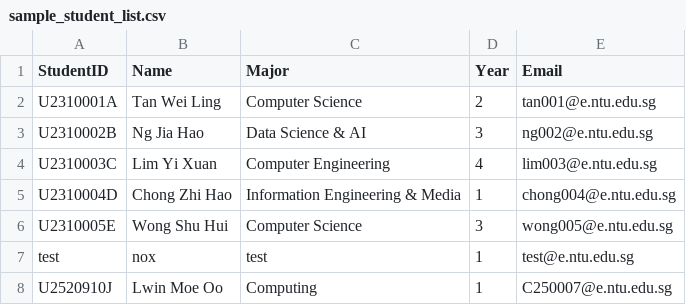
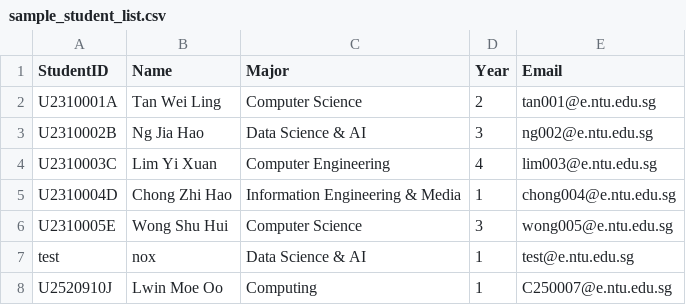
Before and after one commit to LeoTan123/NTU-CT2003-Assignment, a CSV file: InternshipSystem/src/sample_student_list.csv, drawn as a sheet.

```diff
--- a/InternshipSystem/src/sample_student_list.csv
+++ b/InternshipSystem/src/sample_student_list.csv
@@ -6,3 +6,3 @@ U2310004D,Chong Zhi Hao,Information Engineering & Media,1,chong004@e.ntu.edu.sg
 U2310005E,Wong Shu Hui,Computer Science,3,wong005@e.ntu.edu.sg
-test,nox,test,1,test@e.ntu.edu.sg
+test,nox,Data Science & AI,1,test@e.ntu.edu.sg
 U2520910J,Lwin Moe Oo,Computing,1,C250007@e.ntu.edu.sg
```
Also changed, not shown: InternshipSystem/src/sample_internship_list.csv, 14 other files.
